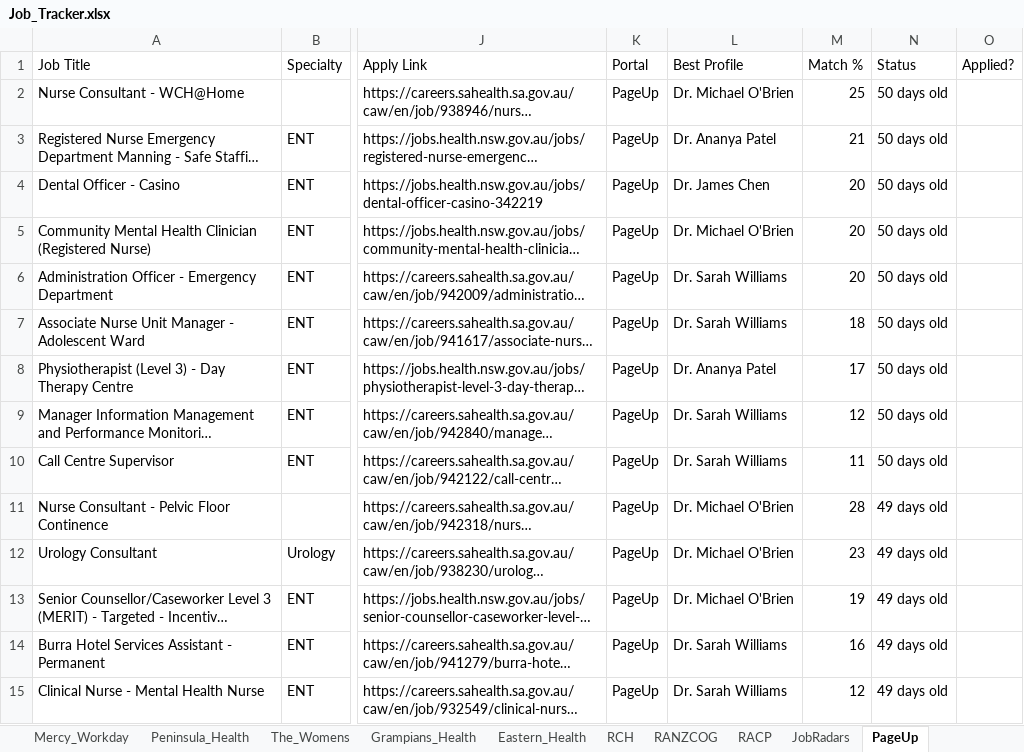
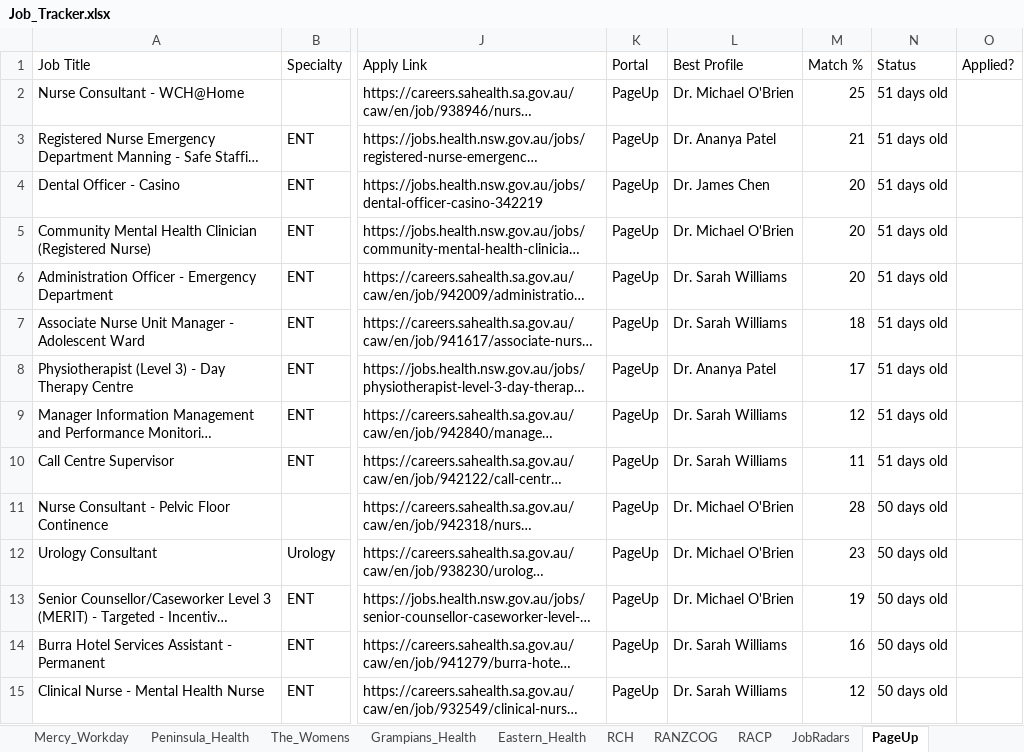
Before and after one commit to umang8954/Doctor-Australia-Job-Collector, an Excel workbook: Job_Tracker.xlsx, sheet PageUp, drawn as a sheet; only a part is shown, gaps mark what is left out; long unchanged cells end in …; values as stored, in another font and other column widths than the file's, no borders; the diff covers the shown part only; the diff names each change by its address in the sheet, - before the commit and + after, or states it on an @@ line.

```diff
--- a/Job_Tracker.xlsx (sheet PageUp)
+++ b/Job_Tracker.xlsx (sheet PageUp)
-N2:N10 (Status): 50 days old
+N2:N10 (Status): 51 days old
-N11:N15 (Status): 49 days old
+N11:N15 (Status): 50 days old
```
Also changed, not shown: 3 added rows and 316 edited cells elsewhere in this sheet, sheet All_Jobs_Australia, sheet Jobs_NT, sheet SmartJobs_QLD, sheet WAVE, sheet Profile_Matches, sheet JobRadars, 18 more sheets, 3 other files.
